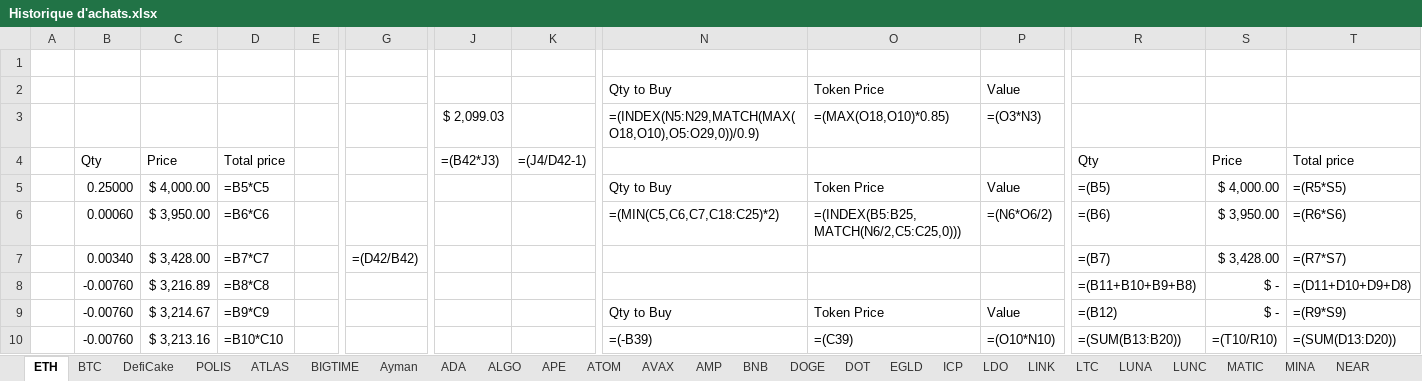
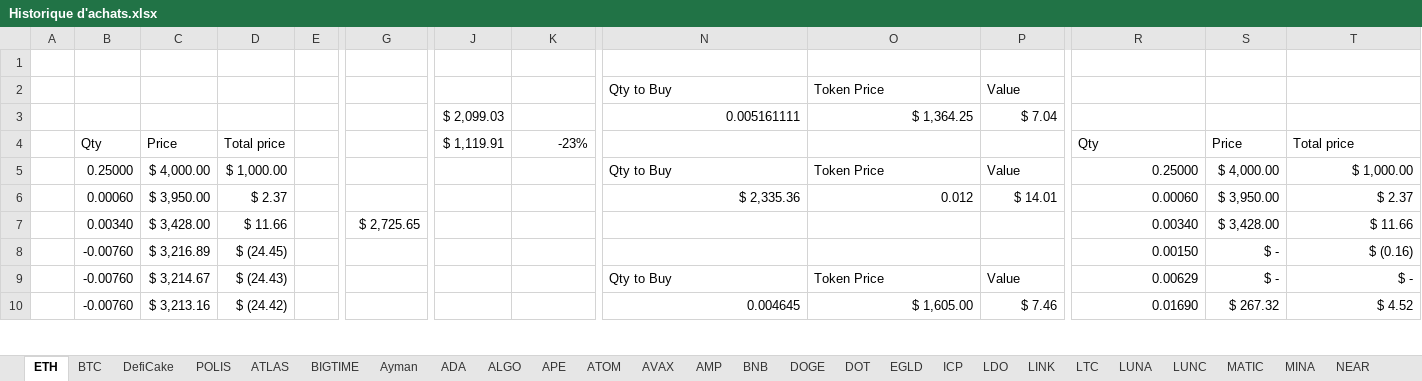
Before and after one commit to ElTiko94/CryptoDashboard, an Excel workbook: Data/Historique d'achats.xlsx, sheet ETH, drawn as a sheet; only a part is shown, gaps mark what is left out; values as stored, in another font and other column widths than the file's, no borders; formulas without a stored value are shown as written; conditional formats not drawn; the diff covers the shown part only; the diff names each change by its address in the sheet, - before the commit and + after, or states it on an @@ line.

```diff
--- a/Data/Historique d'achats.xlsx (sheet ETH)
+++ b/Data/Historique d'achats.xlsx (sheet ETH)
-N3: =(INDEX(N5:N29,MATCH(MAX(O18,O10),O5:O29,0))/0.9)
+N3: 0.005161111
-O3: =(MAX(O18,O10)*0.85)
+O3: $ 1,364.25
-P3: =(O3*N3)
+P3: $ 7.04
-J4: =(B42*J3)
+J4: $ 1,119.91
-K4: =(J4/D42-1)
+K4: -23%
-D5: =B5*C5
+D5: $ 1,000.00
-R5: =(B5)
+R5: 0.25000
-T5: =(R5*S5)
+T5: $ 1,000.00
-D6: =B6*C6
+D6: $ 2.37
-N6: =(MIN(C5,C6,C7,C18:C25)*2)
+N6: $ 2,335.36
-O6: =(INDEX(B5:B25,MATCH(N6/2,C5:C25,0)))
+O6: 0.012
-P6: =(N6*O6/2)
+P6: $ 14.01
-R6: =(B6)
+R6: 0.00060
-T6: =(R6*S6)
+T6: $ 2.37
-D7: =B7*C7
+D7: $ 11.66
-G7: =(D42/B42)
+G7: $ 2,725.65
-R7: =(B7)
+R7: 0.00340
-T7: =(R7*S7)
+T7: $ 11.66
-D8: =B8*C8
+D8: $ (24.45)
-R8: =(B11+B10+B9+B8)
+R8: 0.00150
-T8: =(D11+D10+D9+D8)
+T8: $ (0.16)
-D9: =B9*C9
+D9: $ (24.43)
-R9: =(B12)
+R9: 0.00629
-T9: =(R9*S9)
+T9: $ -
-D10: =B10*C10
+D10: $ (24.42)
-N10: =(-B39)
+N10: 0.004645
-O10: =(C39)
+O10: $ 1,605.00
-P10: =(O10*N10)
+P10: $ 7.46
-R10: =(SUM(B13:B20))
+R10: 0.01690
-S10: =(T10/R10)
+S10: $ 267.32
-T10: =(SUM(D13:D20))
+T10: $ 4.52
```
Also changed, not shown: 10 added rows, 10 removed rows and 72 edited cells elsewhere in this sheet, sheet BTC, sheet DefiCake, sheet SOL, sheet ATLAS, sheet LUNC, sheet BNB, 28 more sheets, charts or pictures, Data/Vision General.xlsx.
